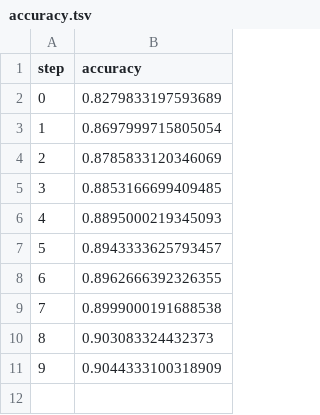
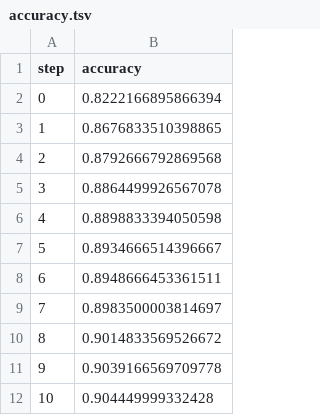
Before and after one commit to tapadipti/sagemaker-temp, a TSV file: dvclive/plots/metrics/accuracy.tsv, drawn as a sheet.

```diff
--- a/dvclive/plots/metrics/accuracy.tsv
+++ b/dvclive/plots/metrics/accuracy.tsv
@@ -1,11 +1,12 @@
 step	accuracy
-0	0.8279833197593689
-1	0.8697999715805054
-2	0.8785833120346069
-3	0.8853166699409485
-4	0.8895000219345093
-5	0.8943333625793457
-6	0.8962666392326355
-7	0.8999000191688538
-8	0.903083324432373
-9	0.9044333100318909
+0	0.8222166895866394
+1	0.8676833510398865
+2	0.8792666792869568
+3	0.8864499926567078
+4	0.8898833394050598
+5	0.8934666514396667
+6	0.8948666453361511
+7	0.8983500003814697
+8	0.9014833569526672
+9	0.9039166569709778
+10	0.904449999332428
```
Also changed, not shown: output/train_logs.csv, 19 other files.
